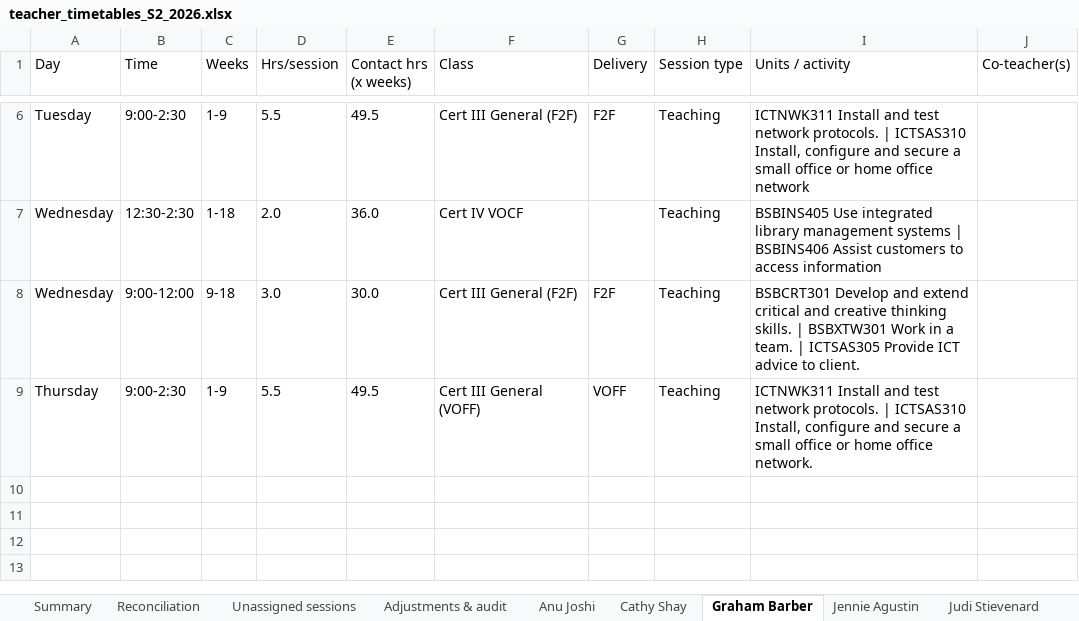
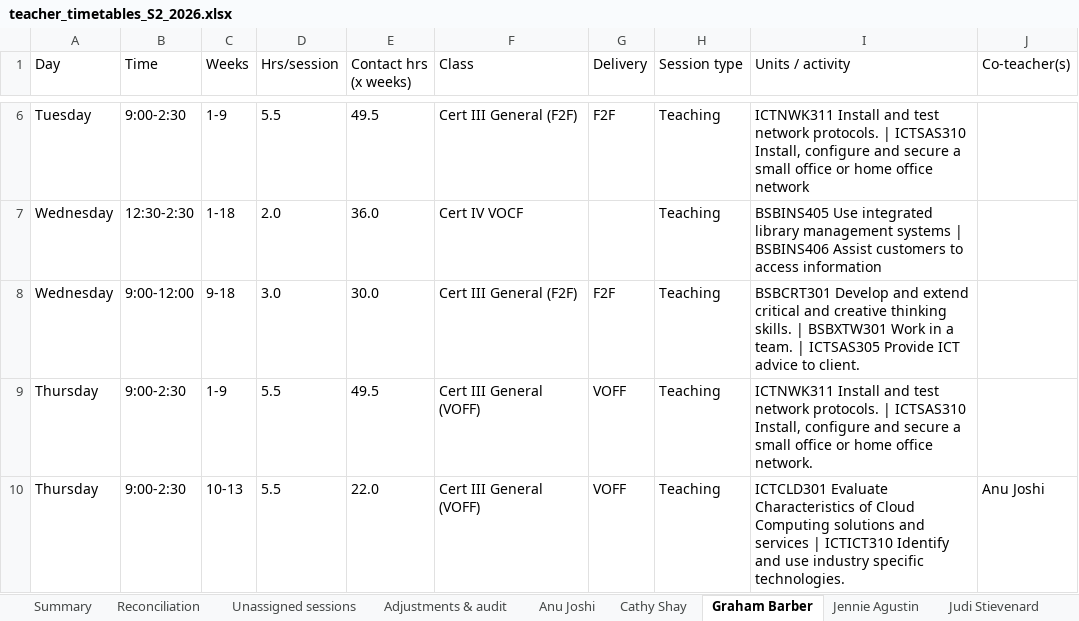
Before and after one commit to Jagustin1929/timetable, an Excel workbook: output/teacher_timetables_S2_2026.xlsx, sheet Graham Barber, drawn as a sheet; only a part is shown, gaps mark what is left out; values as stored, in another font and other column widths than the file's, no borders; the diff names each change by its address in the sheet, - before the commit and + after, or states it on an @@ line.

Commit message:
Add Graham Barber to Thursday VOFF Cloud wks 10-13 (closes gap)

```diff
--- a/output/teacher_timetables_S2_2026.xlsx (sheet Graham Barber)
+++ b/output/teacher_timetables_S2_2026.xlsx (sheet Graham Barber)
+row 10: Thursday | 9:00-2:30 | 10-13 | 5.5 | 22.0 | Cert III General (VOFF) | VOFF | Teaching | ICTCLD301 Evaluate Characteristics of Cloud Computing solutions and services | ICTICT310 Identify and use industry specific technologies. | Anu Joshi
```
Also changed, not shown: sheet Summary, sheet Reconciliation, sheet Adjustments & audit, sheet Anu Joshi, 3 other files.
